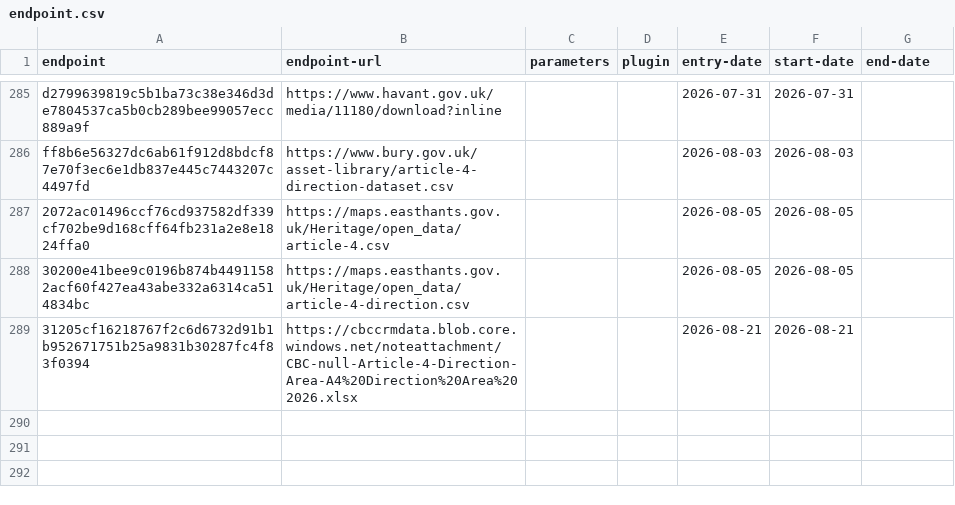
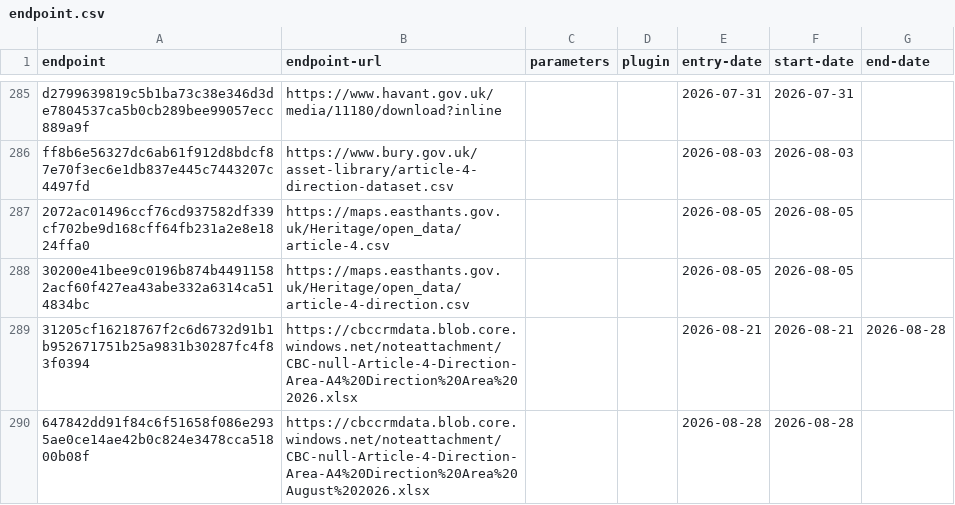
Before and after one commit to digital-land/config, a CSV file: collection/article-4-direction/endpoint.csv, drawn as a sheet; only a part is shown, gaps mark what is left out.

```diff
--- a/collection/article-4-direction/endpoint.csv
+++ b/collection/article-4-direction/endpoint.csv
@@ -288,2 +288,3 @@ ff8b6e56327dc6ab61f912d8bdcf87e70f3ec6e1db837e445c7443207c4497fd,https://www.bur
 30200e41bee9c0196b874b44911582acf60f427ea43abe332a6314ca514834bc,https://maps.easthants.gov.uk/Heritage/open_data/article-4-direction.csv,,,2026-08-05,2026-08-05,
-31205cf16218767f2c6d6732d91b1b952671751b25a9831b30287fc4f83f0394,https://cbccrmdata.blob.core.windows.net/noteattachment/CBC-null-Article-4-Direction-Area-A4%20Direction%20Area%202026.xlsx,,,2026-08-21,2026-08-21,
+31205cf16218767f2c6d6732d91b1b952671751b25a9831b30287fc4f83f0394,https://cbccrmdata.blob.core.windows.net/noteattachment/CBC-null-Article-4-Direction-Area-A4%20Direction%20Area%202026.xlsx,,,2026-08-21,2026-08-21,2026-08-28
+647842dd91f84c6f51658f086e2935ae0ce14ae42b0c824e3478cca51800b08f,https://cbccrmdata.blob.core.windows.net/noteattachment/CBC-null-Article-4-Direction-Area-A4%20Direction%20Area%20August%202026.xlsx,,,2026-08-28,2026-08-28,
```
Also changed, not shown: collection/article-4-direction/source.csv, collection/conservation-area/endpoint.csv, 14 other files.
